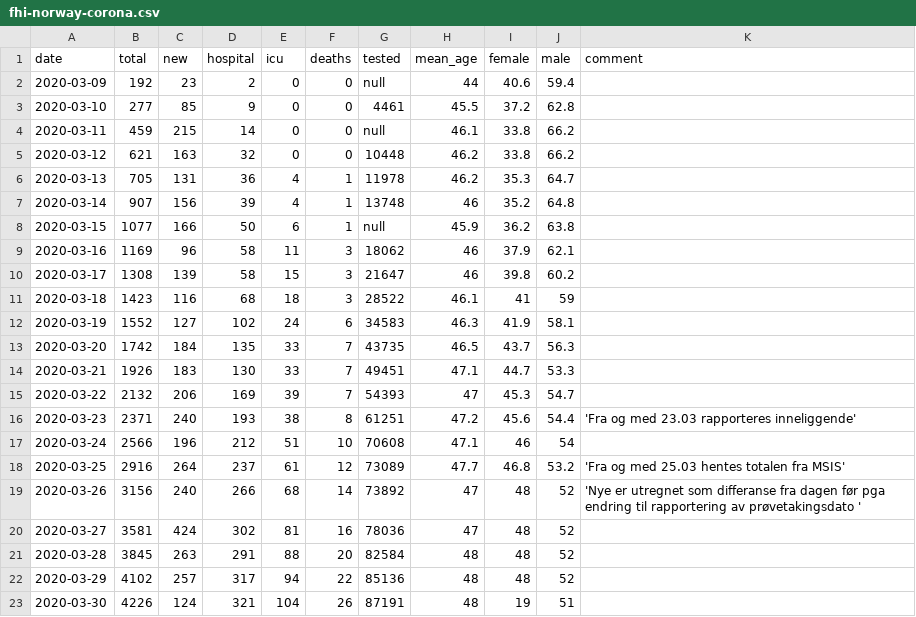
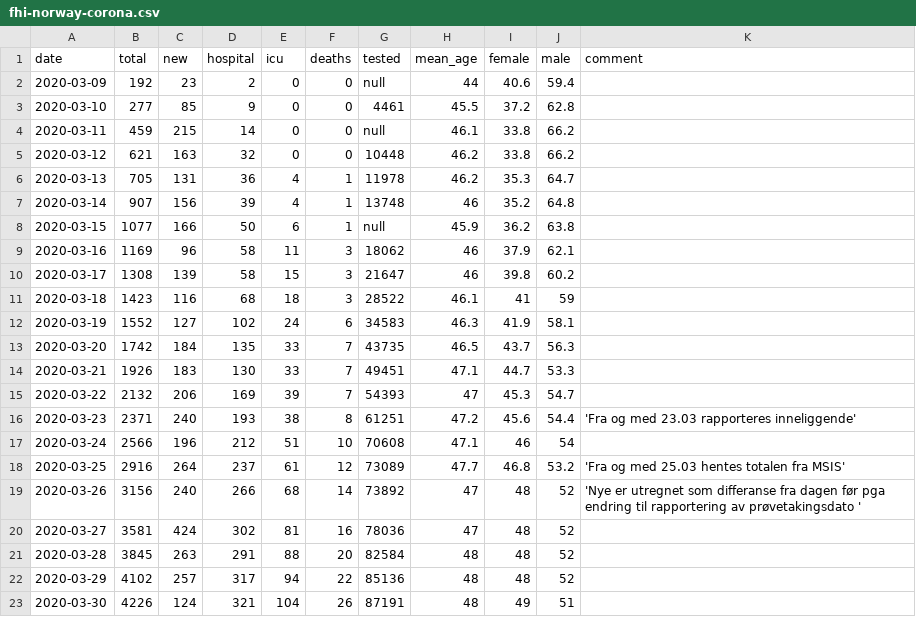
Before and after one commit to kartoteket/embeddable-corona-charts, a CSV file: public/data/fhi-norway-corona.csv, drawn as a sheet.

Commit message:
Fix error in percentage female

```diff
--- a/public/data/fhi-norway-corona.csv
+++ b/public/data/fhi-norway-corona.csv
@@ -22,2 +22,2 @@ date,total,new,hospital,icu,deaths,tested,mean_age,female,male,comment
 2020-03-29,4102,257,317,94,22,85136,48,48,52,
-2020-03-30,4226,124,321,104,26,87191,48,19,51
+2020-03-30,4226,124,321,104,26,87191,48,49,51
```
